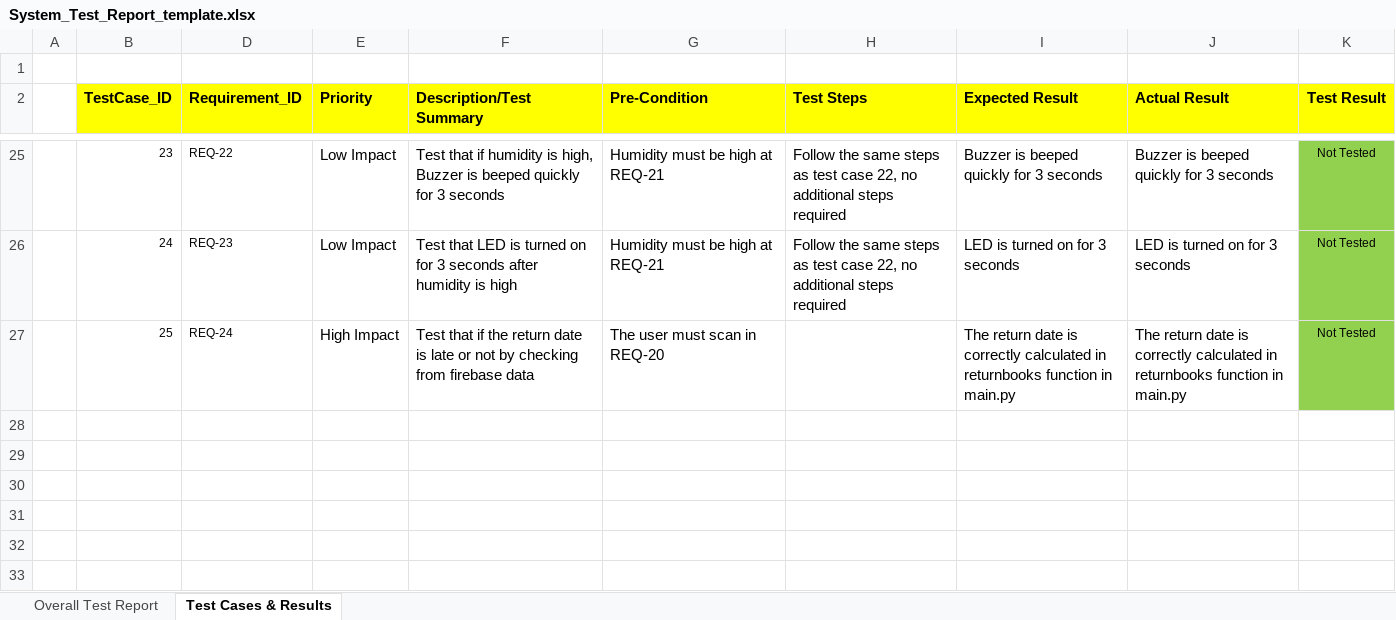
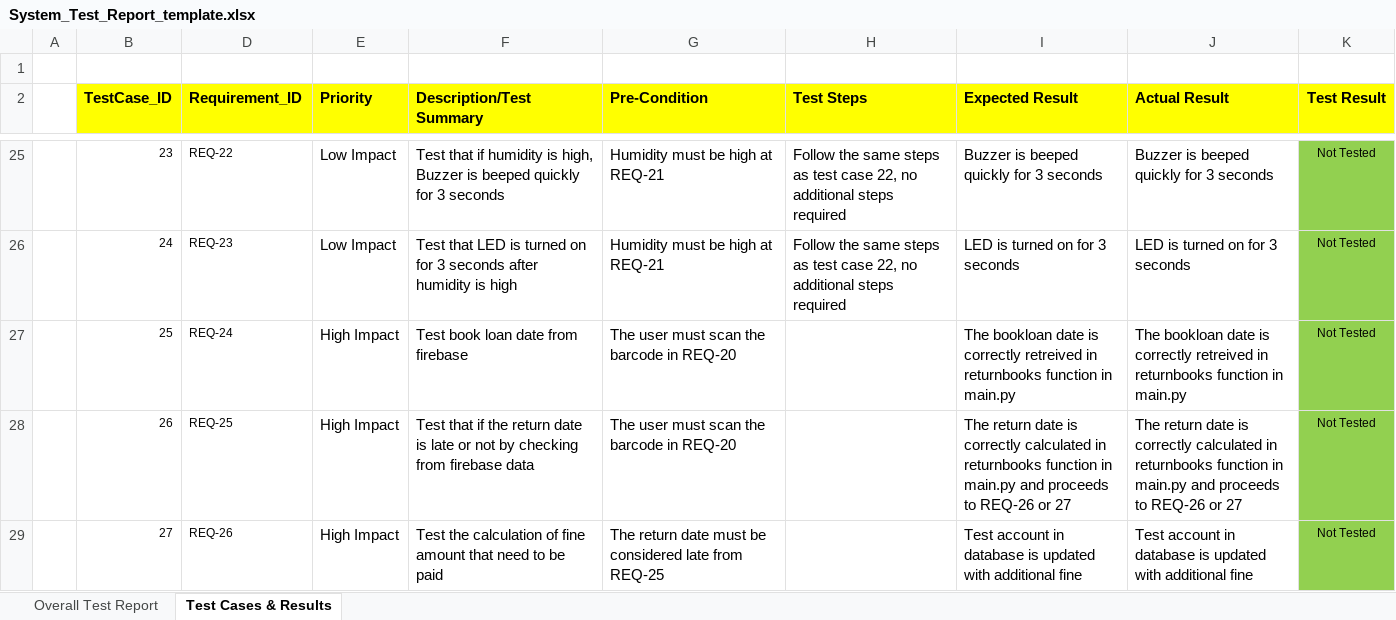
Before and after one commit to ET0735-DevOps-AIoT-AY2520/DCPE_2A_21_GroupA, an Excel workbook: docs/System_Test_Report_template.xlsx, sheet Test Cases & Results, drawn as a sheet; only a part is shown, gaps mark what is left out; values as stored, in another font and other column widths than the file's, no borders; conditional formats not drawn; the diff names each change by its address in the sheet, - before the commit and + after, or states it on an @@ line.

Commit message:
REQ-25 and REQ-26 are added to system test report

```diff
--- a/docs/System_Test_Report_template.xlsx (sheet Test Cases & Results)
+++ b/docs/System_Test_Report_template.xlsx (sheet Test Cases & Results)
-F27 (Description/Test Summary): Test that if the return date is late or not by checking from firebase data
+F27 (Description/Test Summary): Test book loan date from firebase
-G27 (Pre-Condition): The user must scan in REQ-20
+G27 (Pre-Condition): The user must scan the barcode in REQ-20
-I27 (Expected Result): The return date is correctly calculated in returnbooks…
+I27 (Expected Result): The bookloan date is correctly retreived in returnbooks…
-J27 (Actual Result): The return date is correctly calculated in returnbooks…
+J27 (Actual Result): The bookloan date is correctly retreived in returnbooks…
+row 28:  | 26 | REQ-25 | High Impact | Test that if the return date is late or not by checking from firebase data | The user must scan the barcode in REQ-20 |  | The return date is correctly calculated in returnbooks function in main.py and proceeds to REQ-26 or 27 | The return date is correctly calculated in returnbooks function in main.py and proceeds to REQ-26 or 27 | Not Tested
+row 29:  | 27 | REQ-26 | High Impact | Test the calculation of fine amount that need to be paid | The return date must be considered late from REQ-25 |  | Test account in database is updated with additional fine | Test account in database is updated with additional fine | Not Tested
```
Also changed, not shown: sheet Overall Test Report, charts or pictures.
